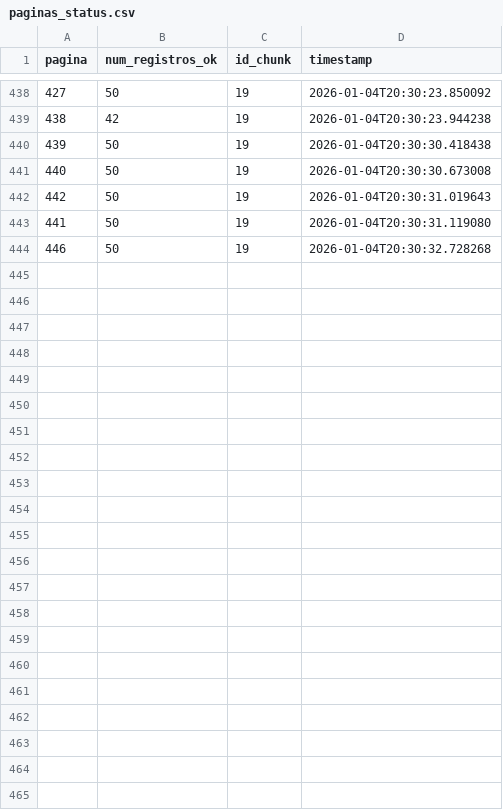
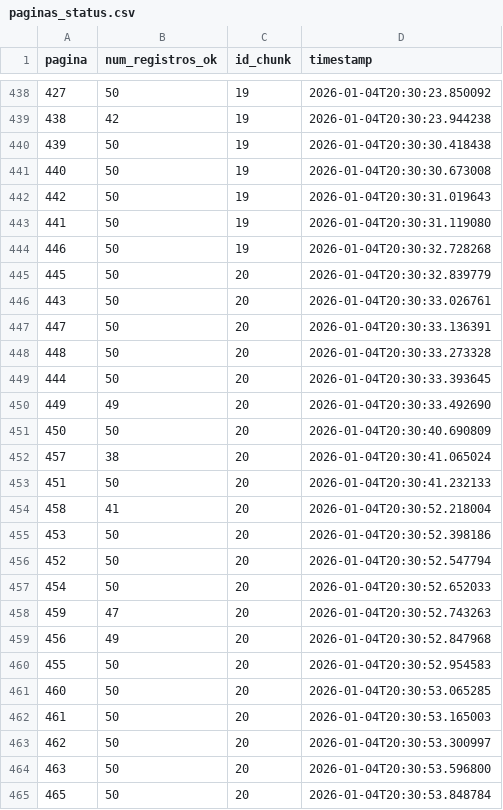
Before and after one commit to carlex22/ParaAi, a CSV file: paginas_status.csv, drawn as a sheet; only a part is shown, gaps mark what is left out.

Commit message:
DATA: Adiciona chunk de dados 20

```diff
--- a/paginas_status.csv
+++ b/paginas_status.csv
@@ -444 +444,22 @@ pagina,num_registros_ok,id_chunk,timestamp
 446,50,19,2026-01-04T20:30:32.728268
+445,50,20,2026-01-04T20:30:32.839779
+443,50,20,2026-01-04T20:30:33.026761
+447,50,20,2026-01-04T20:30:33.136391
+448,50,20,2026-01-04T20:30:33.273328
+444,50,20,2026-01-04T20:30:33.393645
+449,49,20,2026-01-04T20:30:33.492690
+450,50,20,2026-01-04T20:30:40.690809
+457,38,20,2026-01-04T20:30:41.065024
+451,50,20,2026-01-04T20:30:41.232133
+458,41,20,2026-01-04T20:30:52.218004
+453,50,20,2026-01-04T20:30:52.398186
+452,50,20,2026-01-04T20:30:52.547794
+454,50,20,2026-01-04T20:30:52.652033
+459,47,20,2026-01-04T20:30:52.743263
+456,49,20,2026-01-04T20:30:52.847968
+455,50,20,2026-01-04T20:30:52.954583
+460,50,20,2026-01-04T20:30:53.065285
+461,50,20,2026-01-04T20:30:53.165003
+462,50,20,2026-01-04T20:30:53.300997
+463,50,20,2026-01-04T20:30:53.596800
+465,50,20,2026-01-04T20:30:53.848784
```
Also changed, not shown: 2 other files.
